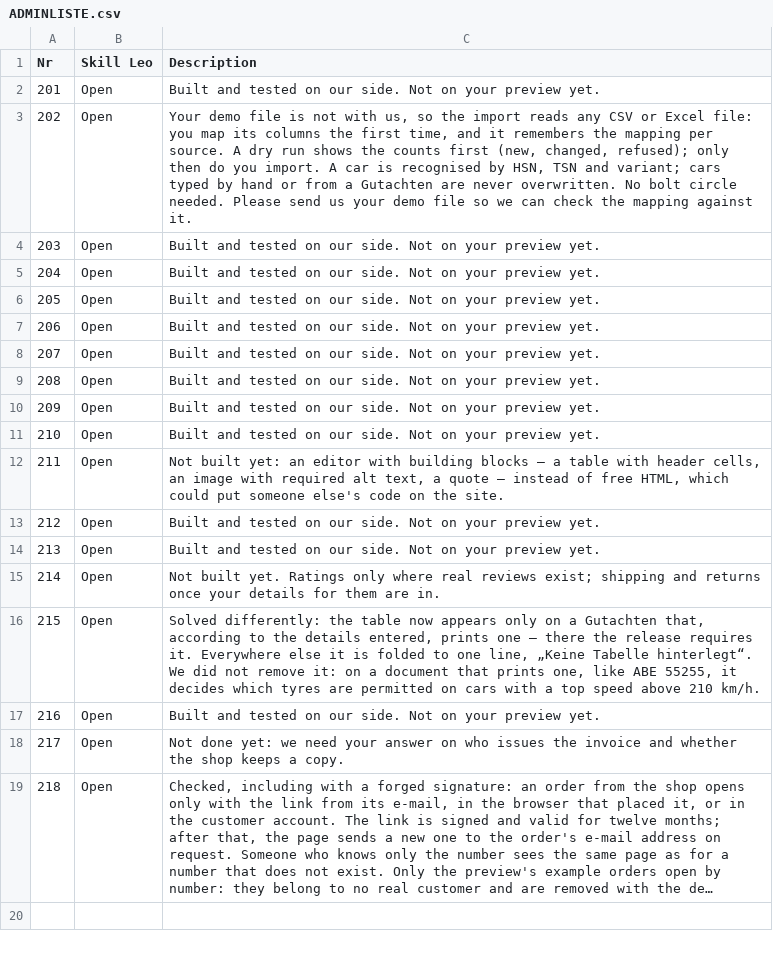
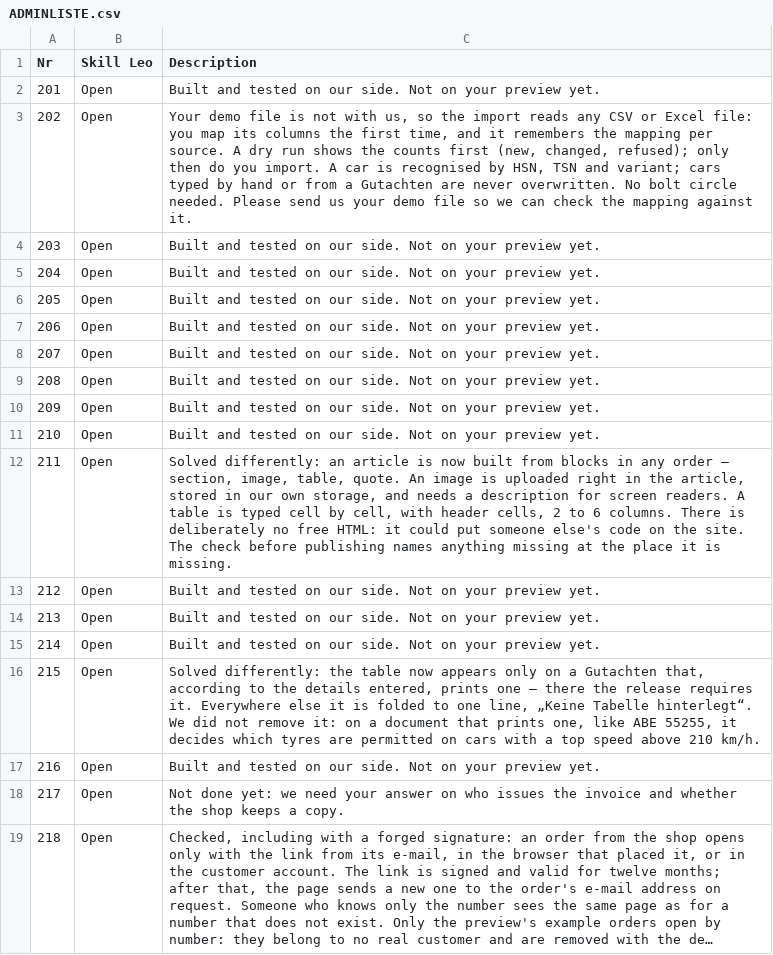
Before and after one commit to skillLeo/rimify, a CSV file: docs/review/ADMINLISTE.csv, drawn as a sheet; long unchanged cells end in ….

Commit message:
docs(review): LAUF – 211 gebaut und nach zwei Reviews gefestigt, D-307 aus dem Review von D und E, seine Liste ohne offenen Punkt

```diff
--- a/docs/review/ADMINLISTE.csv
+++ b/docs/review/ADMINLISTE.csv
@@ -11,6 +11,6 @@ Nr,Skill Leo,Description
 210,Open,Built and tested on our side. Not on your preview yet.
-211,Open,"Not built yet: an editor with building blocks — a table with header cells, an image with required alt text, a quote — instead of free HTML, which could put someone else's code on the site."
+211,Open,"Solved differently: an article is now built from blocks in any order — section, image, table, quote. An image is uploaded right in the article, stored in our own storage, and needs a description for screen readers. A table is typed cell by cell, with header cells, 2 to 6 columns. There is deliberately no free HTML: it could put someone else's code on the site. The check before publishing names anything missing at the place it is missing."
 212,Open,Built and tested on our side. Not on your preview yet.
 213,Open,Built and tested on our side. Not on your preview yet.
-214,Open,Not built yet. Ratings only where real reviews exist; shipping and returns once your details for them are in.
+214,Open,Built and tested on our side. Not on your preview yet.
 215,Open,"Solved differently: the table now appears only on a Gutachten that, according to the details entered, prints one — there the release requires it. Everywhere else it is folded to one line, „Keine Tabelle hinterlegt“. We did not remove it: on a document that prints one, like ABE 55255, it decides which tyres are permitted on cars with a top speed above 210 km/h."
```
Also changed, not shown: 2 other files.
